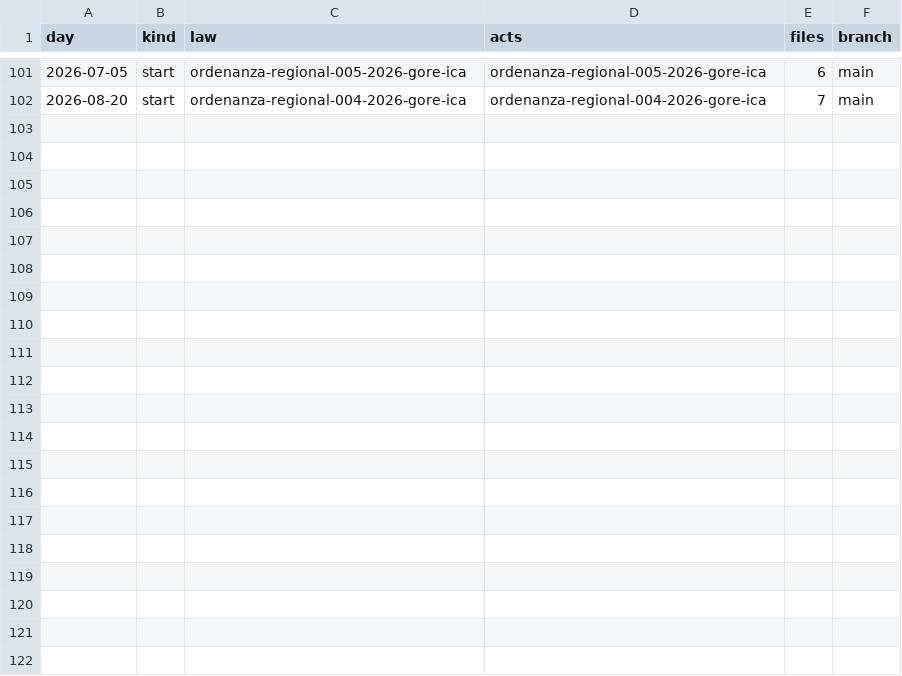
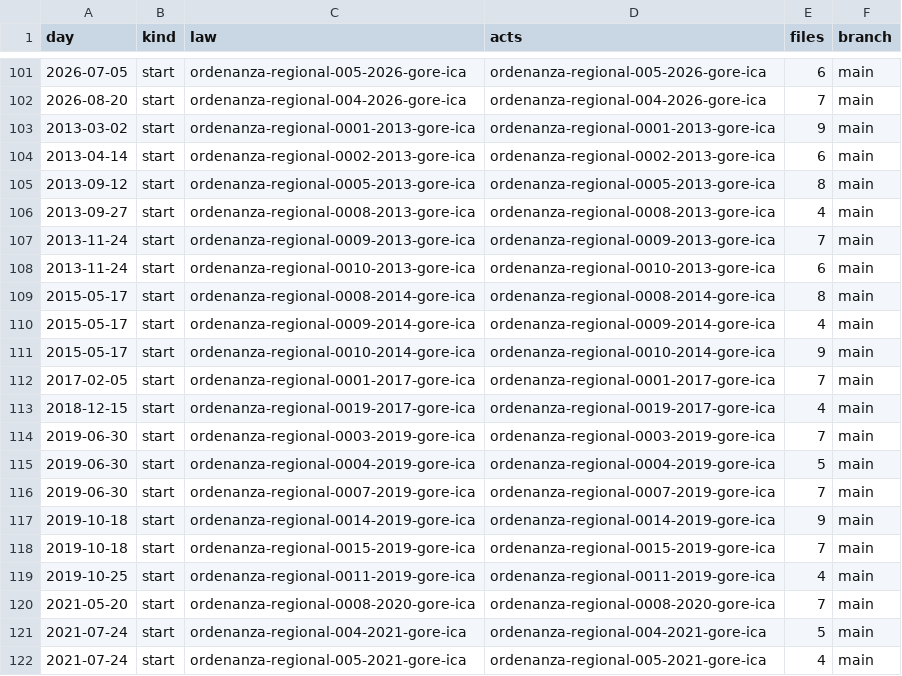
Before and after one commit to lexifina/peru-ica-law, a CSV file: data/commits.csv, drawn as a sheet; only a part is shown, gaps mark what is left out.

Commit message:
Documentation, tables, tools and REPRODUCE.md
Appended 20 commits to 26f5d4f88d32; corpus sha256 70809d41bb90a43ce1b7aacda55e985988090a51ef1ab9f50c645670b0025dcd, data retrieved 2026-10-31.

```diff
--- a/data/commits.csv
+++ b/data/commits.csv
@@ -102 +102,21 @@ day,kind,law,acts,files,branch
 2026-08-20,start,ordenanza-regional-004-2026-gore-ica,ordenanza-regional-004-2026-gore-ica,7,main
+2013-03-02,start,ordenanza-regional-0001-2013-gore-ica,ordenanza-regional-0001-2013-gore-ica,9,main
+2013-04-14,start,ordenanza-regional-0002-2013-gore-ica,ordenanza-regional-0002-2013-gore-ica,6,main
+2013-09-12,start,ordenanza-regional-0005-2013-gore-ica,ordenanza-regional-0005-2013-gore-ica,8,main
+2013-09-27,start,ordenanza-regional-0008-2013-gore-ica,ordenanza-regional-0008-2013-gore-ica,4,main
+2013-11-24,start,ordenanza-regional-0009-2013-gore-ica,ordenanza-regional-0009-2013-gore-ica,7,main
+2013-11-24,start,ordenanza-regional-0010-2013-gore-ica,ordenanza-regional-0010-2013-gore-ica,6,main
+2015-05-17,start,ordenanza-regional-0008-2014-gore-ica,ordenanza-regional-0008-2014-gore-ica,8,main
+2015-05-17,start,ordenanza-regional-0009-2014-gore-ica,ordenanza-regional-0009-2014-gore-ica,4,main
+2015-05-17,start,ordenanza-regional-0010-2014-gore-ica,ordenanza-regional-0010-2014-gore-ica,9,main
+2017-02-05,start,ordenanza-regional-0001-2017-gore-ica,ordenanza-regional-0001-2017-gore-ica,7,main
+2018-12-15,start,ordenanza-regional-0019-2017-gore-ica,ordenanza-regional-0019-2017-gore-ica,4,main
+2019-06-30,start,ordenanza-regional-0003-2019-gore-ica,ordenanza-regional-0003-2019-gore-ica,7,main
+2019-06-30,start,ordenanza-regional-0004-2019-gore-ica,ordenanza-regional-0004-2019-gore-ica,5,main
+2019-06-30,start,ordenanza-regional-0007-2019-gore-ica,ordenanza-regional-0007-2019-gore-ica,7,main
+2019-10-18,start,ordenanza-regional-0014-2019-gore-ica,ordenanza-regional-0014-2019-gore-ica,9,main
+2019-10-18,start,ordenanza-regional-0015-2019-gore-ica,ordenanza-regional-0015-2019-gore-ica,7,main
+2019-10-25,start,ordenanza-regional-0011-2019-gore-ica,ordenanza-regional-0011-2019-gore-ica,4,main
+2021-05-20,start,ordenanza-regional-0008-2020-gore-ica,ordenanza-regional-0008-2020-gore-ica,7,main
+2021-07-24,start,ordenanza-regional-004-2021-gore-ica,ordenanza-regional-004-2021-gore-ica,5,main
+2021-07-24,start,ordenanza-regional-005-2021-gore-ica,ordenanza-regional-005-2021-gore-ica,4,main
```
Also changed, not shown: 29 other files.
